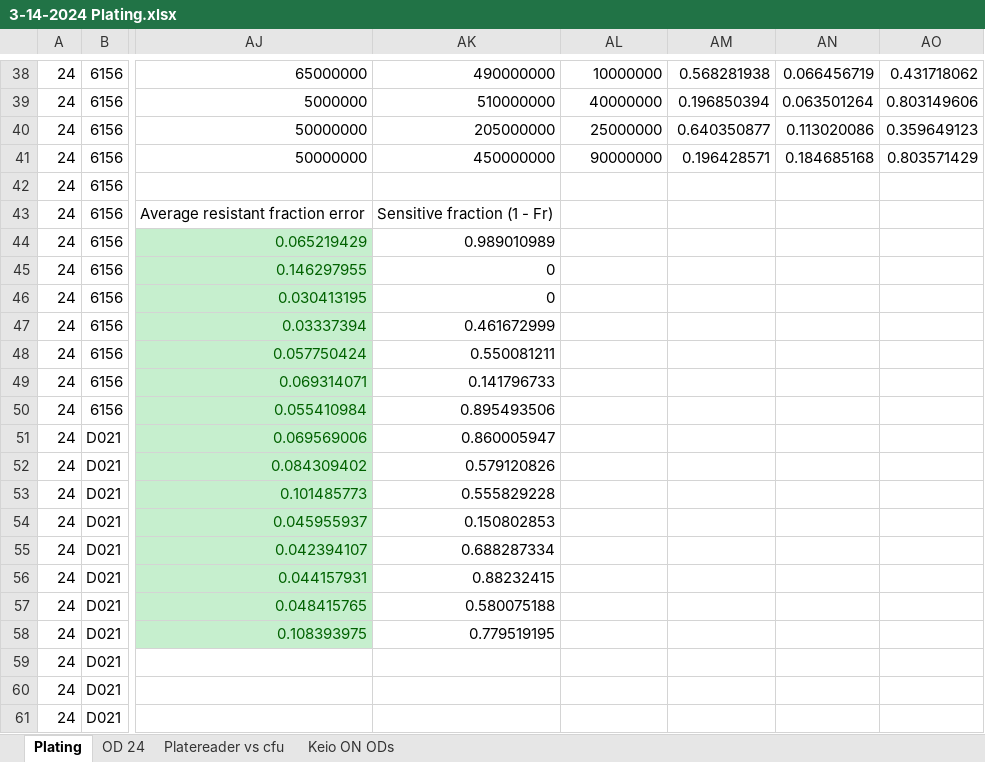
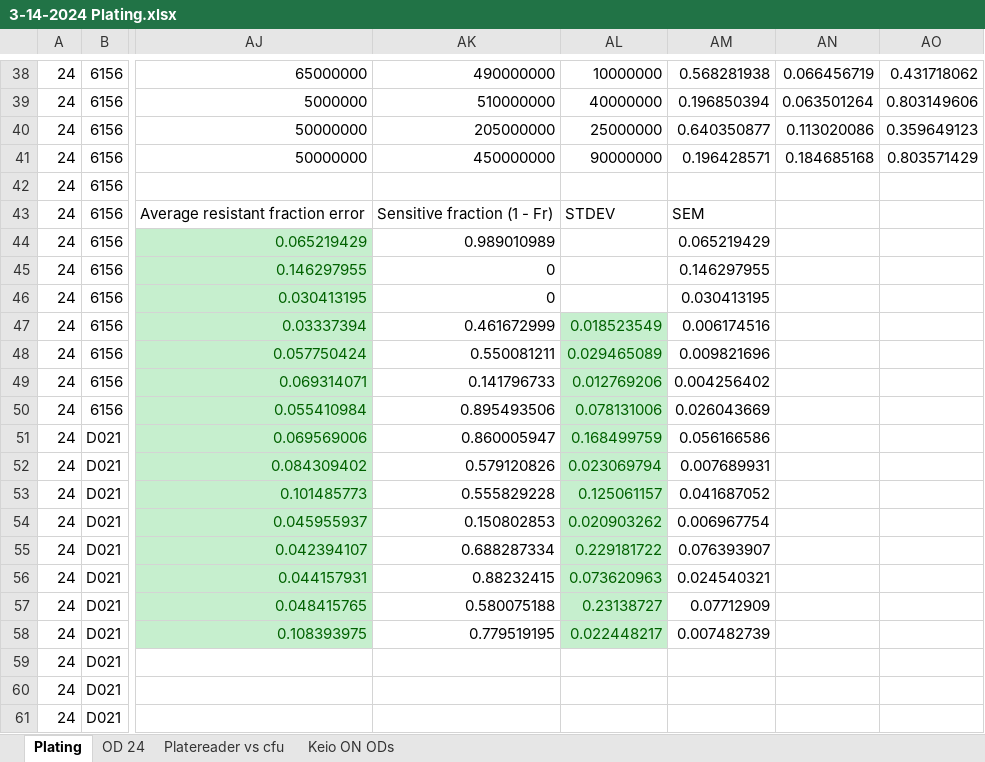
Before and after one commit to youlab/antibiotic-combination-selection-dynamics, an Excel workbook: Experiments/Figure 6/3-14-2024 6156 D021 plating/3-14-2024 Plating.xlsx, sheet Plating, drawn as a sheet; only a part is shown, gaps mark what is left out; values as stored, in another font and other column widths than the file's, no borders; charts and pictures not drawn; the diff names each change by its address in the sheet, - before the commit and + after, or states it on an @@ line.

```diff
--- a/Experiments/Figure 6/3-14-2024 6156 D021 plating/3-14-2024 Plating.xlsx (sheet Plating)
+++ b/Experiments/Figure 6/3-14-2024 6156 D021 plating/3-14-2024 Plating.xlsx (sheet Plating)
-AL43: (empty)
+AL43: STDEV
-AM43: (empty)
+AM43: SEM
-AM44: (empty)
+AM44: 0.065219429
-AM45: (empty)
+AM45: 0.146297955
-AM46: (empty)
+AM46: 0.030413195
-AL47: (empty)
+AL47: 0.018523549
-AL47:AL58 fill: none
+AL47:AL58 fill: #C6EFCE
-AM47: (empty)
+AM47: 0.006174516
-AL48: (empty)
+AL48: 0.029465089
-AM48: (empty)
+AM48: 0.009821696
-AL49: (empty)
+AL49: 0.012769206
-AM49: (empty)
+AM49: 0.004256402
-AL50: (empty)
+AL50: 0.078131006
-AM50: (empty)
+AM50: 0.026043669
-AL51: (empty)
+AL51: 0.168499759
-AM51: (empty)
+AM51: 0.056166586
-AL52: (empty)
+AL52: 0.023069794
-AM52: (empty)
+AM52: 0.007689931
-AL53: (empty)
+AL53: 0.125061157
-AM53: (empty)
+AM53: 0.041687052
-AL54: (empty)
+AL54: 0.020903262
-AM54: (empty)
+AM54: 0.006967754
-AL55: (empty)
+AL55: 0.229181722
-AM55: (empty)
+AM55: 0.076393907
-AL56: (empty)
+AL56: 0.073620963
-AM56: (empty)
+AM56: 0.024540321
-AL57: (empty)
+AL57: 0.23138727
-AM57: (empty)
+AM57: 0.07712909
-AL58: (empty)
+AL58: 0.022448217
-AM58: (empty)
+AM58: 0.007482739
```
Also changed, not shown: Experiments/Figure 6/3-10-2024 5833 5865 plating/3-10-2024 Plating.xlsx, Experiments/Figure 6/3-2-2024 2430 2620 plating/3-2-2024 Plating.xlsx, 3 other files.
